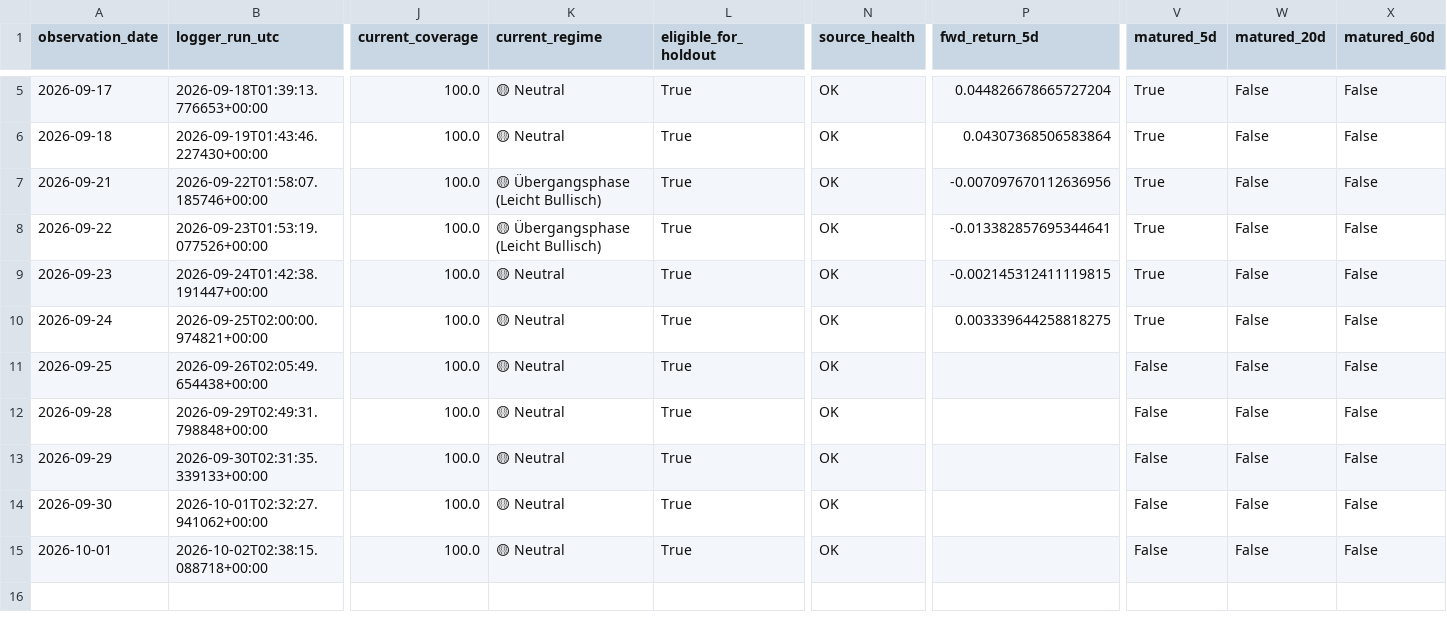
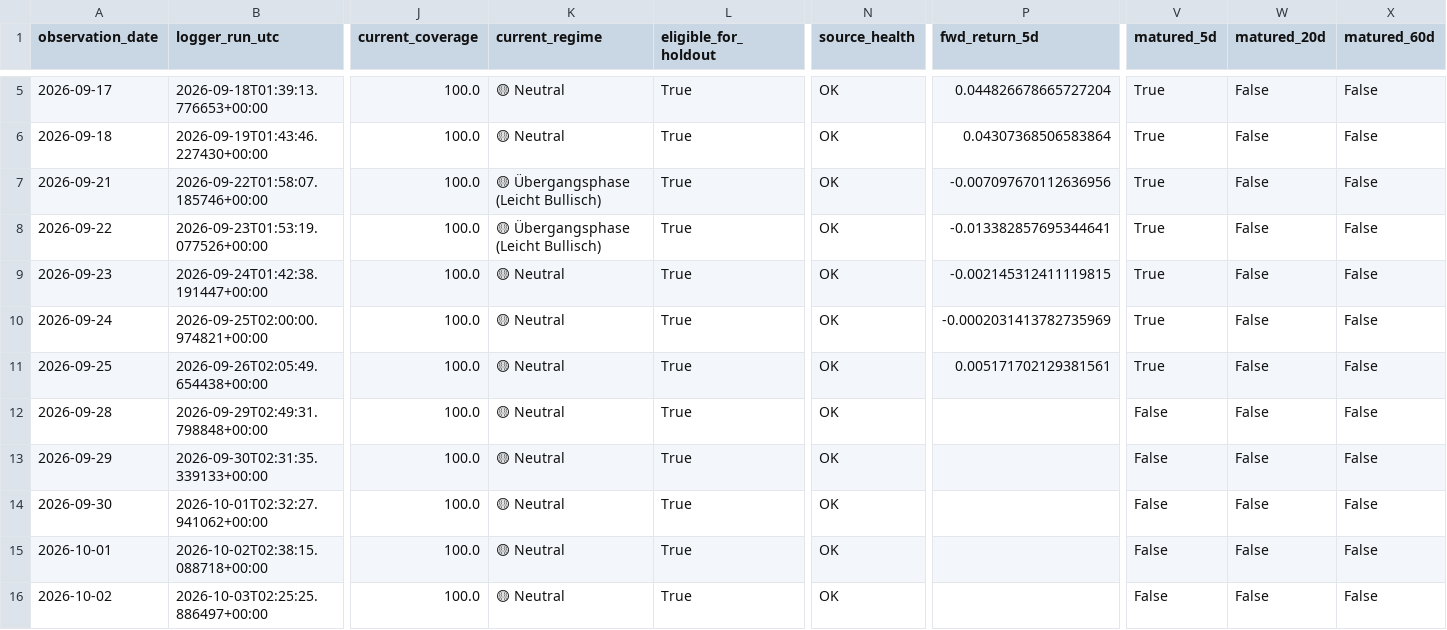
Before and after one commit to bolzp85-gif/regime_backtest, a CSV file: shadow_logs/nasdaq100_shadow_log.csv, drawn as a sheet; only a part is shown, gaps mark what is left out; rows hold the shown columns only; the diff names each change by its address in the sheet, - before the commit and + after, or states it on an @@ line.

```diff
--- a/shadow_logs/nasdaq100_shadow_log.csv
+++ b/shadow_logs/nasdaq100_shadow_log.csv
-P10 (fwd_return_5d): 0.003339644258818275
+P10 (fwd_return_5d): -0.0002031413782735969
-P11 (fwd_return_5d): (empty)
+P11 (fwd_return_5d): 0.005171702129381561
-V11 (matured_5d): False
+V11 (matured_5d): True
+row 16: 2026-10-02 | 2026-10-03T02:25:25.886497+00:00 | 100.0 | 🟡 Neutral | True | OK |  | False | False | False
```
Also changed, not shown: shadow_logs/nasdaq100_shadow_evaluation_history.csv, shadow_logs/nasdaq100_shadow_evaluation_summary.csv, 2 other files.
